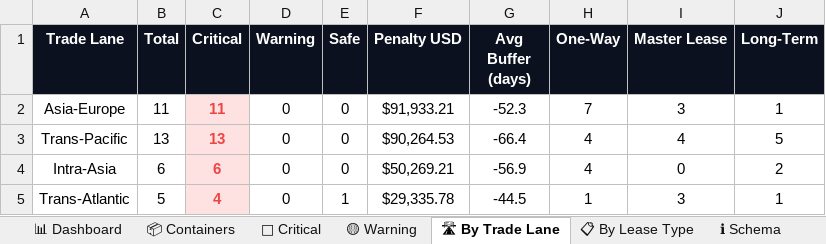
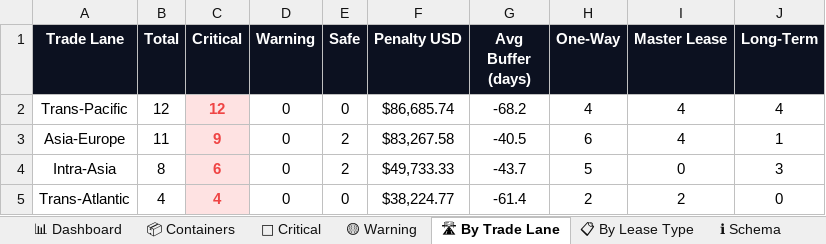
Before and after one commit to rahulmistry18/Reposea_container_optimizer, an Excel workbook: data/exports/reposea_report.xlsx, sheet 🛣 By Trade Lane, drawn as a sheet; values as stored, in another font and other column widths than the file's, no borders; charts and pictures not drawn; removed rows and columns are numbered as before the commit, all else as after; the diff names each change by its address in the sheet, - before the commit and + after, or states it on an @@ line.

```diff
--- a/data/exports/reposea_report.xlsx (sheet 🛣 By Trade Lane)
+++ b/data/exports/reposea_report.xlsx (sheet 🛣 By Trade Lane)
-row 2: Asia-Europe | 11 | 11 | 0 | 0 | $91,933.21 | -52.3 | 7 | 3 | 1
-B2 (Total): 13
+B2 (Total): 12
-C2 (Critical): 13
+C2 (Critical): 12
-F2 (Penalty USD): $90,264.53
+F2 (Penalty USD): $86,685.74
-G2 (Avg Buffer (days)): -66.4
+G2 (Avg Buffer (days)): -68.2
-J2 (Long-Term): 5
+J2 (Long-Term): 4
+row 3: Asia-Europe | 11 | 9 | 0 | 2 | $83,267.58 | -40.5 | 6 | 4 | 1
-B4 (Total): 6
+B4 (Total): 8
-E4 (Safe): 0
+E4 (Safe): 2
-F4 (Penalty USD): $50,269.21
+F4 (Penalty USD): $49,733.33
-G4 (Avg Buffer (days)): -56.9
+G4 (Avg Buffer (days)): -43.7
-H4 (One-Way): 4
+H4 (One-Way): 5
-J4 (Long-Term): 2
+J4 (Long-Term): 3
-B5 (Total): 5
+B5 (Total): 4
-E5 (Safe): 1
+E5 (Safe): 0
-F5 (Penalty USD): $29,335.78
+F5 (Penalty USD): $38,224.77
-G5 (Avg Buffer (days)): -44.5
+G5 (Avg Buffer (days)): -61.4
-H5 (One-Way): 1
+H5 (One-Way): 2
-I5 (Master Lease): 3
+I5 (Master Lease): 2
-J5 (Long-Term): 1
+J5 (Long-Term): 0
```
Also changed, not shown: sheet 📦 Containers, sheet 🔴 Critical, sheet 📊 Dashboard, sheet 📋 By Lease Type, 7 other files.
